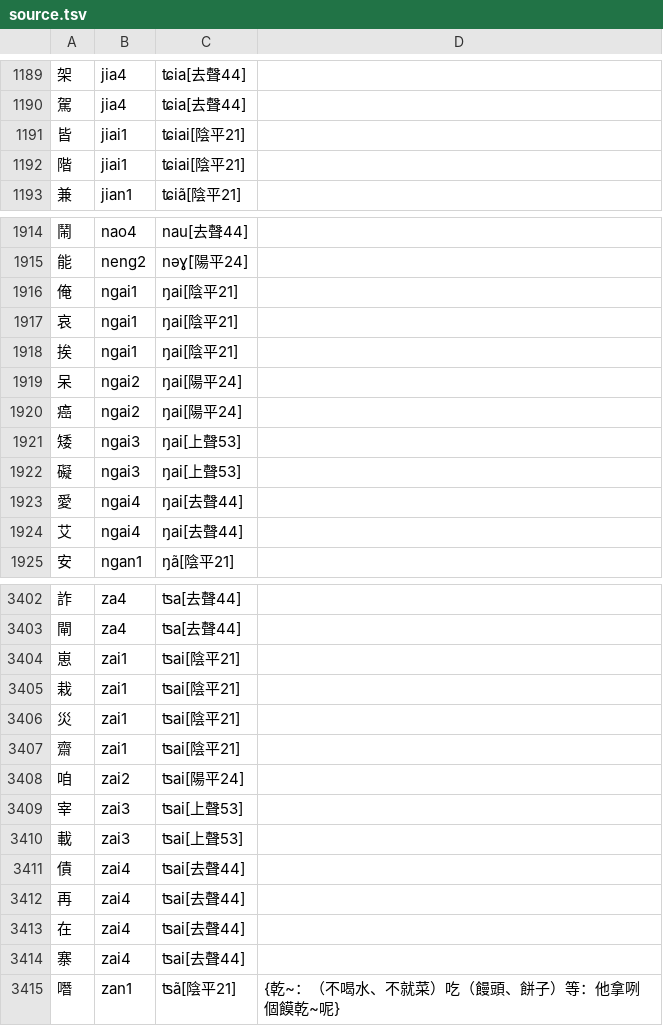
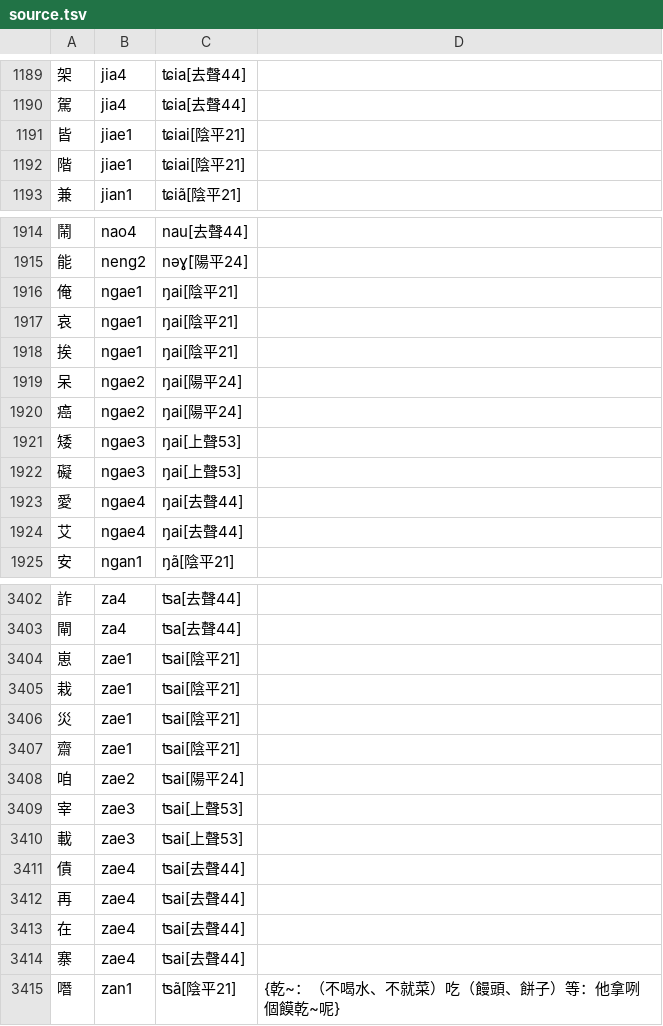
Before and after one commit to SiqYin/xinganhua-ziyencaxin, a TSV file: data/source.tsv, drawn as a sheet; only a part is shown, gaps mark what is left out; the diff covers the shown part only.

Commit message:
数据与文案跟随方案 ai→ae、iai→iae、uae（站点 ?v=23）
- data/source.tsv 换成重生成后的详注表：127 行拼音由 ai/iai/uai 改为 ae/iae/uae
- data/xian.json 3,346 字 / 3,649 条、data/nanjiao.json 4,065 字 / 4,594 条 重建
- tools/i18n.src.json：韵母表 ae [ai]、iae [iai]、uae [uai]，例字菜 cae4、皆 jiae1、快 kuae4；
  schemeDesc / intro / 对照表 / 韵母计数文案 uu、iai → uu、iae（四语）
- tools/build_i18n.py 韵母表数据同步，控制台打印去掉陈旧的 yua
- README 四语：uu/iae 提法、iae→ie 音变描述
- index.html 缓存号 ?v=22 → ?v=23（5 处）
- figures/rhymes.*.svg 与方案库同源重生成

```diff
--- a/data/source.tsv
+++ b/data/source.tsv
@@ -1190,4 +1190,4 @@
 駕	jia4	ʨia[去聲44]
-皆	jiai1	ʨiai[陰平21]
-階	jiai1	ʨiai[陰平21]
+皆	jiae1	ʨiai[陰平21]
+階	jiae1	ʨiai[陰平21]
 兼	jian1	ʨiã[陰平21]
@@ -1915,11 +1915,11 @@
 能	neng2	nəɣ̃[陽平24]
-俺	ngai1	ŋai[陰平21]
-哀	ngai1	ŋai[陰平21]
-挨	ngai1	ŋai[陰平21]
-呆	ngai2	ŋai[陽平24]
-癌	ngai2	ŋai[陽平24]
-矮	ngai3	ŋai[上聲53]
-礙	ngai3	ŋai[上聲53]
-愛	ngai4	ŋai[去聲44]
-艾	ngai4	ŋai[去聲44]
+俺	ngae1	ŋai[陰平21]
+哀	ngae1	ŋai[陰平21]
+挨	ngae1	ŋai[陰平21]
+呆	ngae2	ŋai[陽平24]
+癌	ngae2	ŋai[陽平24]
+矮	ngae3	ŋai[上聲53]
+礙	ngae3	ŋai[上聲53]
+愛	ngae4	ŋai[去聲44]
+艾	ngae4	ŋai[去聲44]
 安	ngan1	ŋã[陰平21]
@@ -3403,13 +3403,13 @@
 閘	za4	ʦa[去聲44]
-崽	zai1	ʦai[陰平21]
-栽	zai1	ʦai[陰平21]
-災	zai1	ʦai[陰平21]
-齋	zai1	ʦai[陰平21]
-咱	zai2	ʦai[陽平24]
-宰	zai3	ʦai[上聲53]
-載	zai3	ʦai[上聲53]
-債	zai4	ʦai[去聲44]
-再	zai4	ʦai[去聲44]
-在	zai4	ʦai[去聲44]
-寨	zai4	ʦai[去聲44]
+崽	zae1	ʦai[陰平21]
+栽	zae1	ʦai[陰平21]
+災	zae1	ʦai[陰平21]
+齋	zae1	ʦai[陰平21]
+咱	zae2	ʦai[陽平24]
+宰	zae3	ʦai[上聲53]
+載	zae3	ʦai[上聲53]
+債	zae4	ʦai[去聲44]
+再	zae4	ʦai[去聲44]
+在	zae4	ʦai[去聲44]
+寨	zae4	ʦai[去聲44]
 噆	zan1	ʦã[陰平21]	{乾~：（不喝水、不就菜）吃（饅頭、餅子）等：他拿咧個饃乾~呢}
```
Also changed, not shown: 105 edited cells elsewhere in this file, 14 other files.
